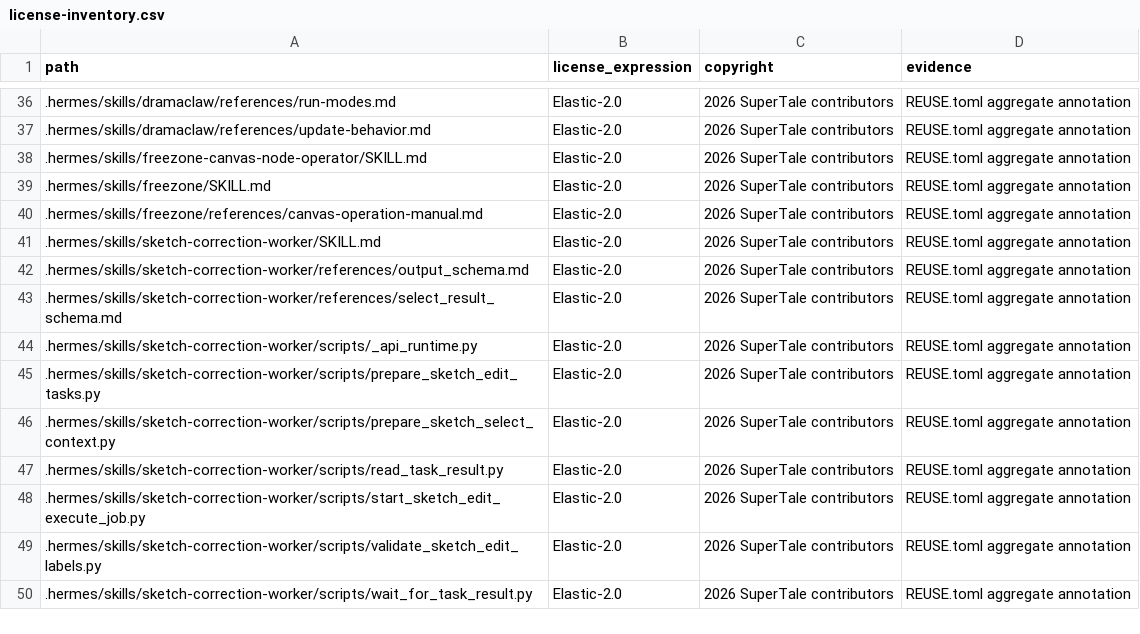
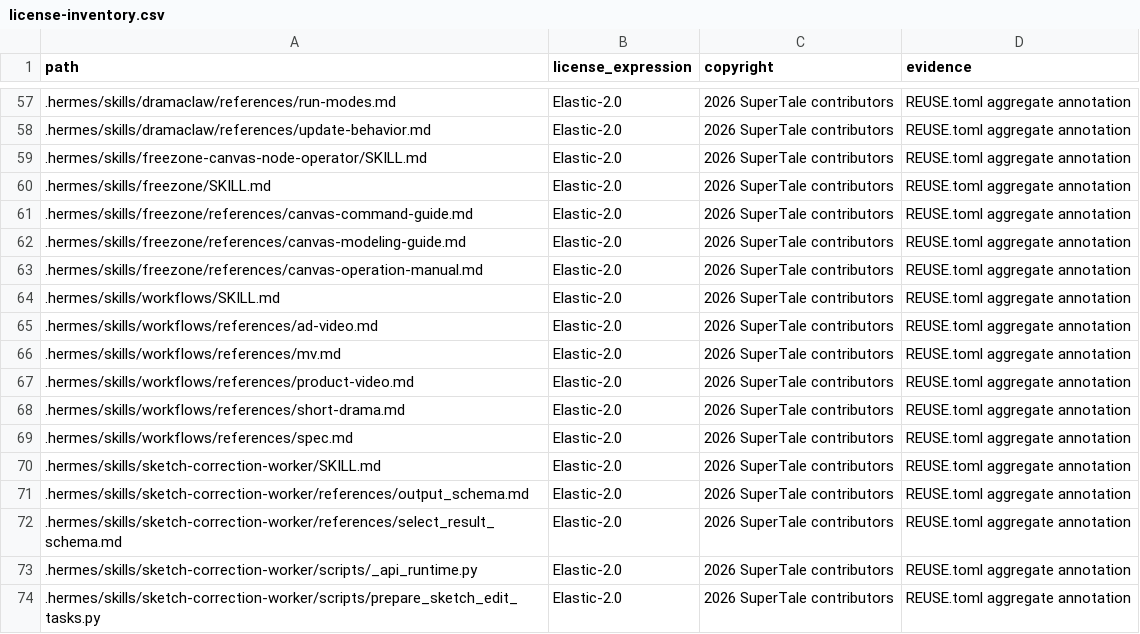
Before and after one commit to Anu206S/dramaclaw, a CSV file: license-inventory.csv, drawn as a sheet; only a part is shown, gaps mark what is left out; the shorter side is filled out with more unchanged rows; the diff covers the shown part only.

Commit message:
fix(freezone): tighten canvas command intent flow
Signed-off-by: wwq <534342440@qq.com>

```diff
--- a/license-inventory.csv
+++ b/license-inventory.csv
@@ -39,3 +60,11 @@ path,license_expression,copyright,evidence
 .hermes/skills/freezone/SKILL.md,Elastic-2.0,2026 SuperTale contributors,REUSE.toml aggregate annotation
+.hermes/skills/freezone/references/canvas-command-guide.md,Elastic-2.0,2026 SuperTale contributors,REUSE.toml aggregate annotation
+.hermes/skills/freezone/references/canvas-modeling-guide.md,Elastic-2.0,2026 SuperTale contributors,REUSE.toml aggregate annotation
 .hermes/skills/freezone/references/canvas-operation-manual.md,Elastic-2.0,2026 SuperTale contributors,REUSE.toml aggregate annotation
+.hermes/skills/workflows/SKILL.md,Elastic-2.0,2026 SuperTale contributors,REUSE.toml aggregate annotation
+.hermes/skills/workflows/references/ad-video.md,Elastic-2.0,2026 SuperTale contributors,REUSE.toml aggregate annotation
+.hermes/skills/workflows/references/mv.md,Elastic-2.0,2026 SuperTale contributors,REUSE.toml aggregate annotation
+.hermes/skills/workflows/references/product-video.md,Elastic-2.0,2026 SuperTale contributors,REUSE.toml aggregate annotation
+.hermes/skills/workflows/references/short-drama.md,Elastic-2.0,2026 SuperTale contributors,REUSE.toml aggregate annotation
+.hermes/skills/workflows/references/spec.md,Elastic-2.0,2026 SuperTale contributors,REUSE.toml aggregate annotation
 .hermes/skills/sketch-correction-worker/SKILL.md,Elastic-2.0,2026 SuperTale contributors,REUSE.toml aggregate annotation
```
Also changed, not shown: 21 added rows elsewhere in this file, 2 other files.
